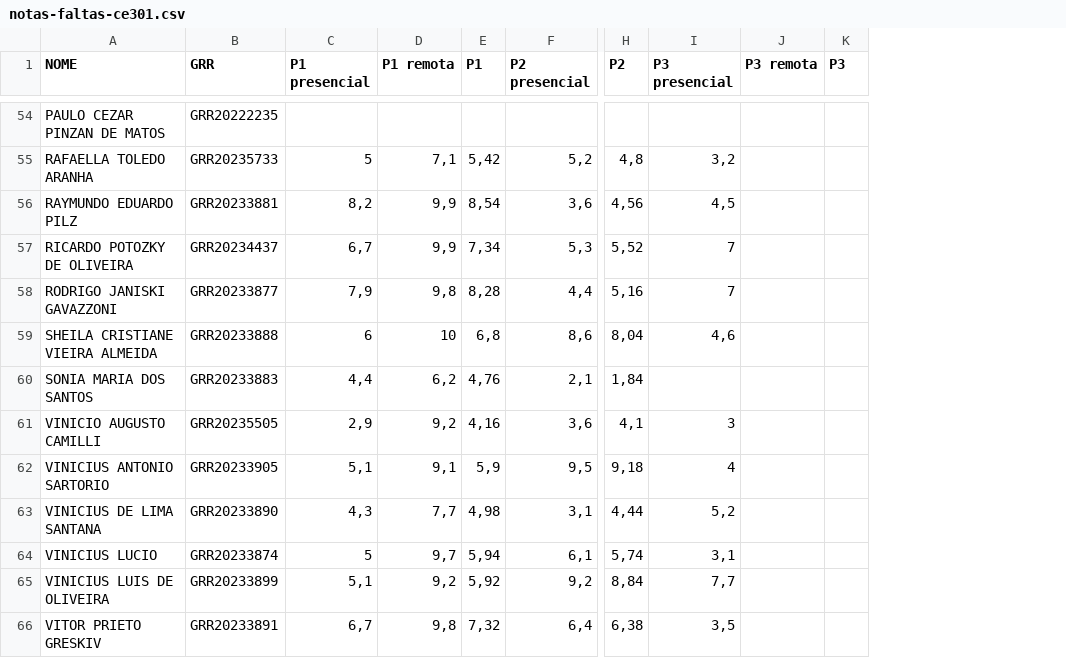
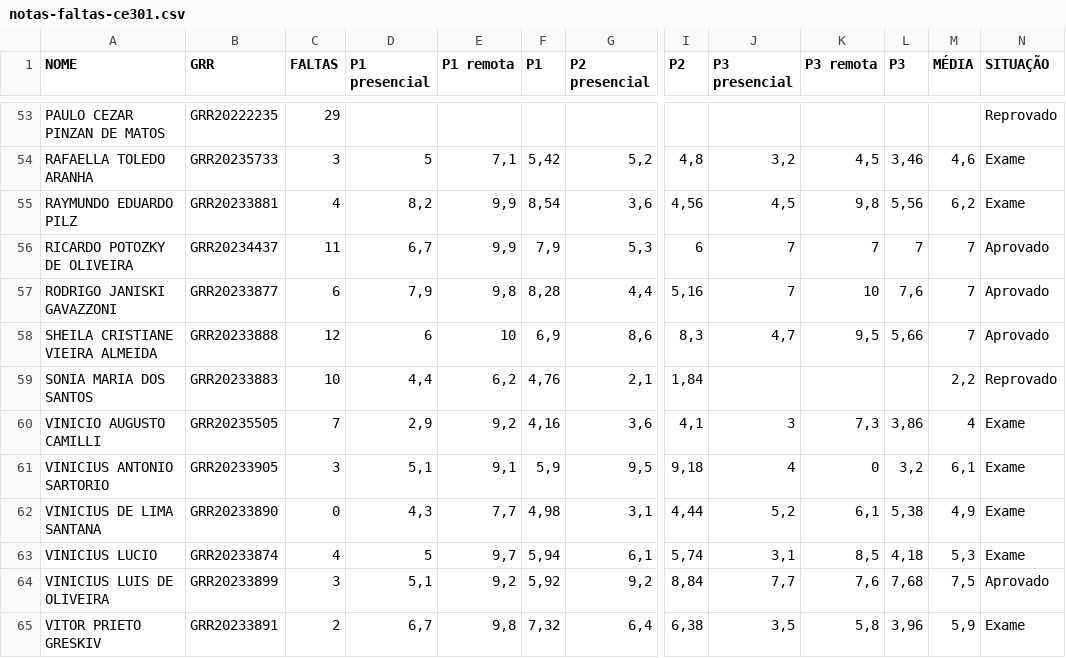
Before and after one commit to lineu96/ce301, a CSV file: notas-faltas-ce301.csv, drawn as a sheet; only a part is shown, gaps mark what is left out; addresses are those after the commit; the diff covers the shown part only; the diff names each change by its address in the sheet, - before the commit and + after, or states it on an @@ line.

```diff
--- a/notas-faltas-ce301.csv
+++ b/notas-faltas-ce301.csv
+column C (FALTAS), rows 53-65: 29 | 3 | 4 | 11 | 6 | 12 | 10 | 7 | 3 | 0 | 4 | 3 | 2
+column M (MÉDIA), rows 54-65: 4,6 | 6,2 | 7 | 7 | 7 | 2,2 | 4 | 6,1 | 4,9 | 5,3 | 7,5 | 5,9
+column N (SITUAÇÃO), rows 53-65: Reprovado | Exame | Exame | Aprovado | Aprovado | Aprovado | Reprovado | Exame | Exame | Exame | Exame | Aprovado | Exame
-K54 (P3 remota): (empty)
+K54 (P3 remota): 4,5
-L54 (P3): (empty)
+L54 (P3): 3,46
-K55 (P3 remota): (empty)
+K55 (P3 remota): 9,8
-L55 (P3): (empty)
+L55 (P3): 5,56
-F56 (P1): 7,34
+F56 (P1): 7,9
-I56 (P2): 5,52
+I56 (P2): 6
-K56 (P3 remota): (empty)
+K56 (P3 remota): 7
-L56 (P3): (empty)
+L56 (P3): 7
-K57 (P3 remota): (empty)
+K57 (P3 remota): 10
-L57 (P3): (empty)
+L57 (P3): 7,6
-F58 (P1): 6,8
+F58 (P1): 6,9
-I58 (P2): 8,04
+I58 (P2): 8,3
-J58 (P3 presencial): 4,6
+J58 (P3 presencial): 4,7
-K58 (P3 remota): (empty)
+K58 (P3 remota): 9,5
-L58 (P3): (empty)
+L58 (P3): 5,66
-K60 (P3 remota): (empty)
+K60 (P3 remota): 7,3
-L60 (P3): (empty)
+L60 (P3): 3,86
-K61 (P3 remota): (empty)
+K61 (P3 remota): 0
-L61 (P3): (empty)
+L61 (P3): 3,2
-K62 (P3 remota): (empty)
+K62 (P3 remota): 6,1
-L62 (P3): (empty)
+L62 (P3): 5,38
-K63 (P3 remota): (empty)
+K63 (P3 remota): 8,5
-L63 (P3): (empty)
+L63 (P3): 4,18
-K64 (P3 remota): (empty)
+K64 (P3 remota): 7,6
-L64 (P3): (empty)
+L64 (P3): 7,68
-K65 (P3 remota): (empty)
+K65 (P3 remota): 5,8
-L65 (P3): (empty)
+L65 (P3): 3,96
```
Also changed, not shown: 1 removed row and 58 edited cells elsewhere in this file, 5 other files.
